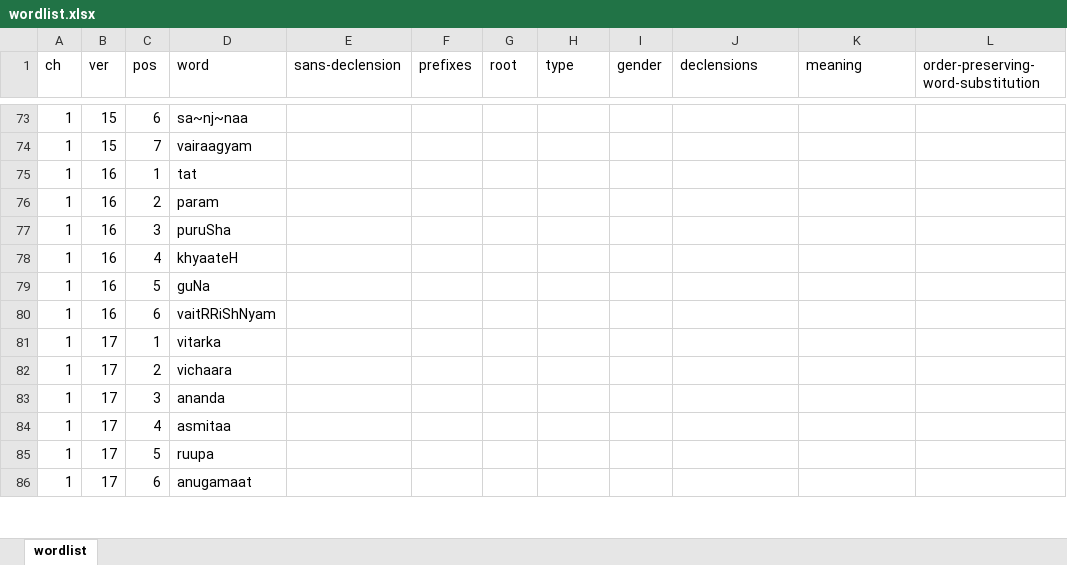
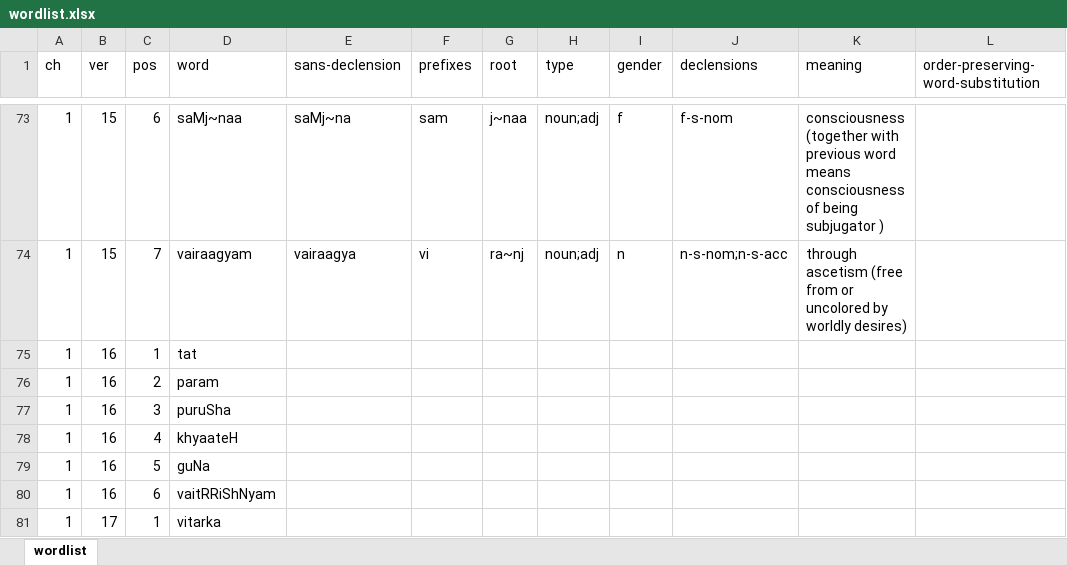
Before and after one commit to rajesh-krishnan/pys, an Excel workbook: wordlist.xlsx, sheet wordlist, drawn as a sheet; only a part is shown, gaps mark what is left out; the shorter side is filled out with more unchanged rows; values as stored, in another font and other column widths than the file's, no borders; the diff covers the shown part only; the diff names each change by its address in the sheet, - before the commit and + after, or states it on an @@ line.

Commit message:
samjnaa typo, meanings for 1.15

```diff
--- a/wordlist.xlsx (sheet wordlist)
+++ b/wordlist.xlsx (sheet wordlist)
-D73 (word): sa~nj~naa
+D73 (word): saMj~naa
-E73 (sans-declension): (empty)
+E73 (sans-declension): saMj~na
-F73 (prefixes): (empty)
+F73 (prefixes): sam
-G73 (root): (empty)
+G73 (root): j~naa
-H73:H74 (type): (empty)
+H73:H74 (type): noun;adj
-I73 (gender): (empty)
+I73 (gender): f
-J73 (declensions): (empty)
+J73 (declensions): f-s-nom
-K73 (meaning): (empty)
+K73 (meaning): consciousness (together with previous word means consciousness of being subjugator )
-E74 (sans-declension): (empty)
+E74 (sans-declension): vairaagya
-F74 (prefixes): (empty)
+F74 (prefixes): vi
-G74 (root): (empty)
+G74 (root): ra~nj
-I74 (gender): (empty)
+I74 (gender): n
-J74 (declensions): (empty)
+J74 (declensions): n-s-nom;n-s-acc
-K74 (meaning): (empty)
+K74 (meaning): through ascetism (free from or uncolored by worldly desires)
```
Also changed, not shown: 36 edited cells elsewhere in this sheet, 1 other file.
